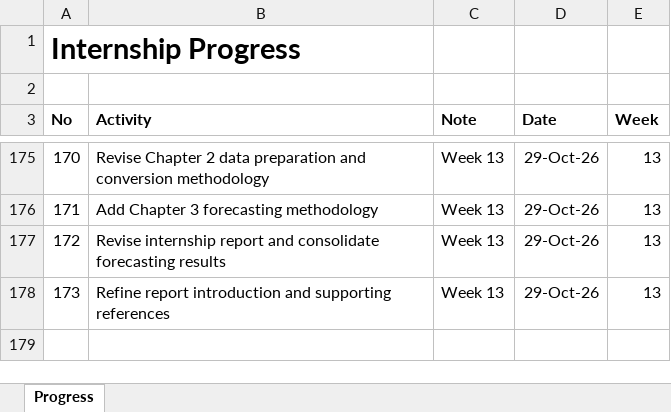
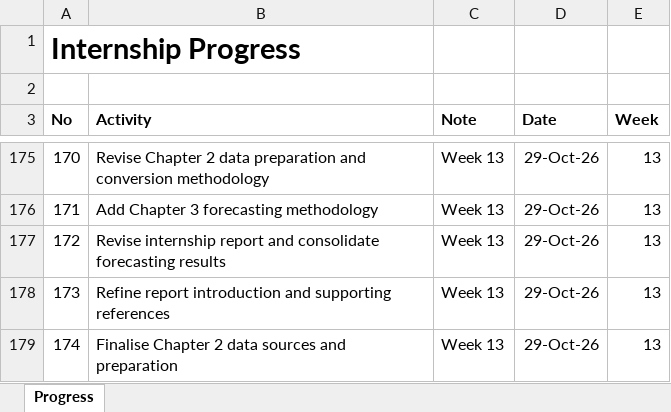
Before and after one commit to yusufkurniar/aas-supercomputing-demand-forecasting, an Excel workbook: assets/progress/Internship Progress.xlsx, sheet Progress, drawn as a sheet; only a part is shown, gaps mark what is left out; values as stored, in another font and other column widths than the file's, no borders; the diff names each change by its address in the sheet, - before the commit and + after, or states it on an @@ line.

Commit message:
Finalise Chapter 2 data sources and preparation
Expand citations for NCI, Pawsey and NCMAS historical data sources.

Clarify data integration, provenance and variable definitions.

Document system-specific CPU and GPU conversion rules, including the 2019/20 Gadi assumption.

Retain the nine Field of Research analytical groups and explain classification alignment.

Strengthen data quality limitations and reporting scope considerations.

```diff
--- a/assets/progress/Internship Progress.xlsx (sheet Progress)
+++ b/assets/progress/Internship Progress.xlsx (sheet Progress)
+row 179: 174 | Finalise Chapter 2 data sources and preparation | Week 13 | 29-Oct-26 | 13
```
Also changed, not shown: 2 other files.
